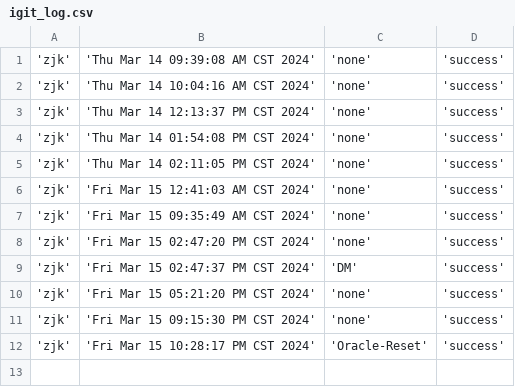
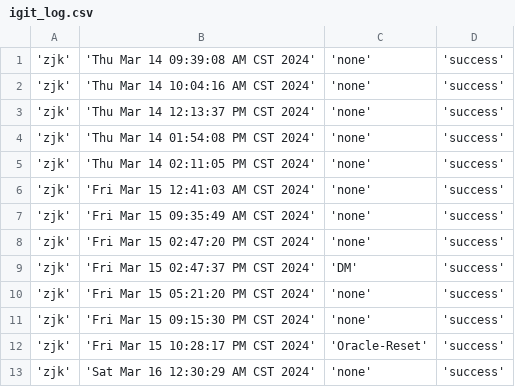
Before and after one commit to creatern/NoteBook, a CSV file: ilog/igit_log.csv, drawn as a sheet.

Commit message:
none

```diff
--- a/ilog/igit_log.csv
+++ b/ilog/igit_log.csv
@@ -12 +12,2 @@
 'zjk', 'Fri Mar 15 10:28:17 PM CST 2024', 'Oracle-Reset' , 'success'
+'zjk', 'Sat Mar 16 12:30:29 AM CST 2024', 'none' , 'success'
```
